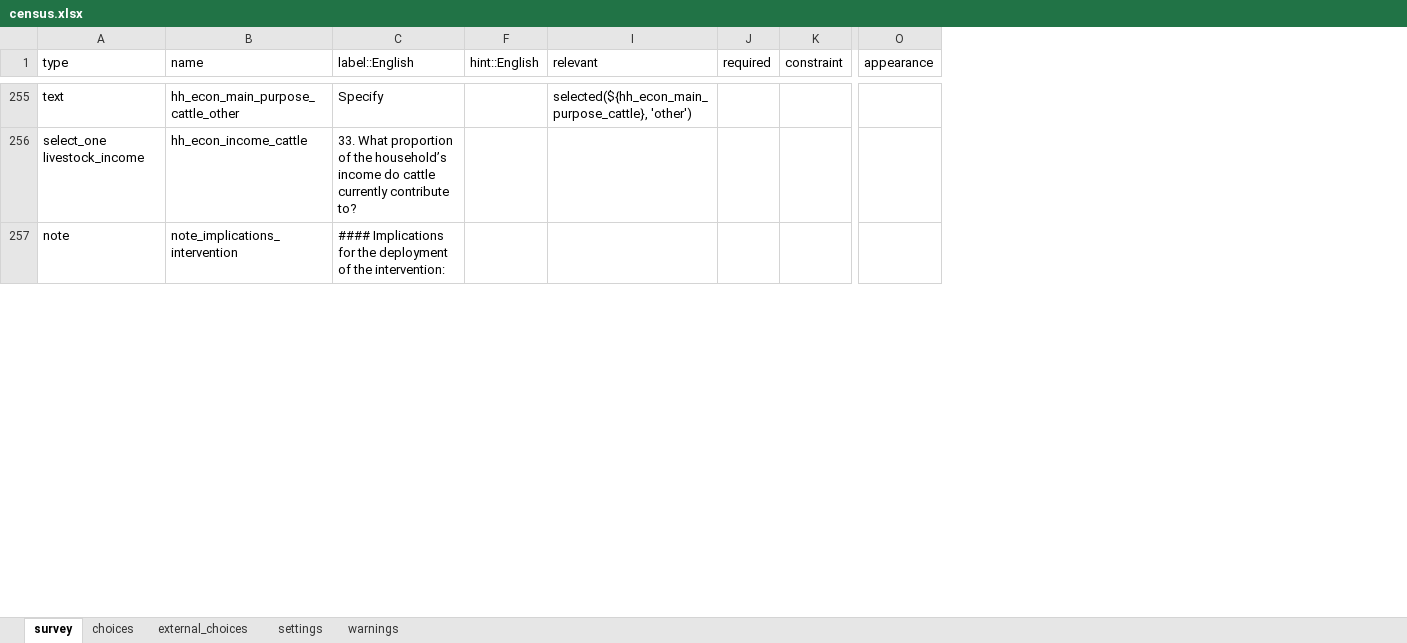
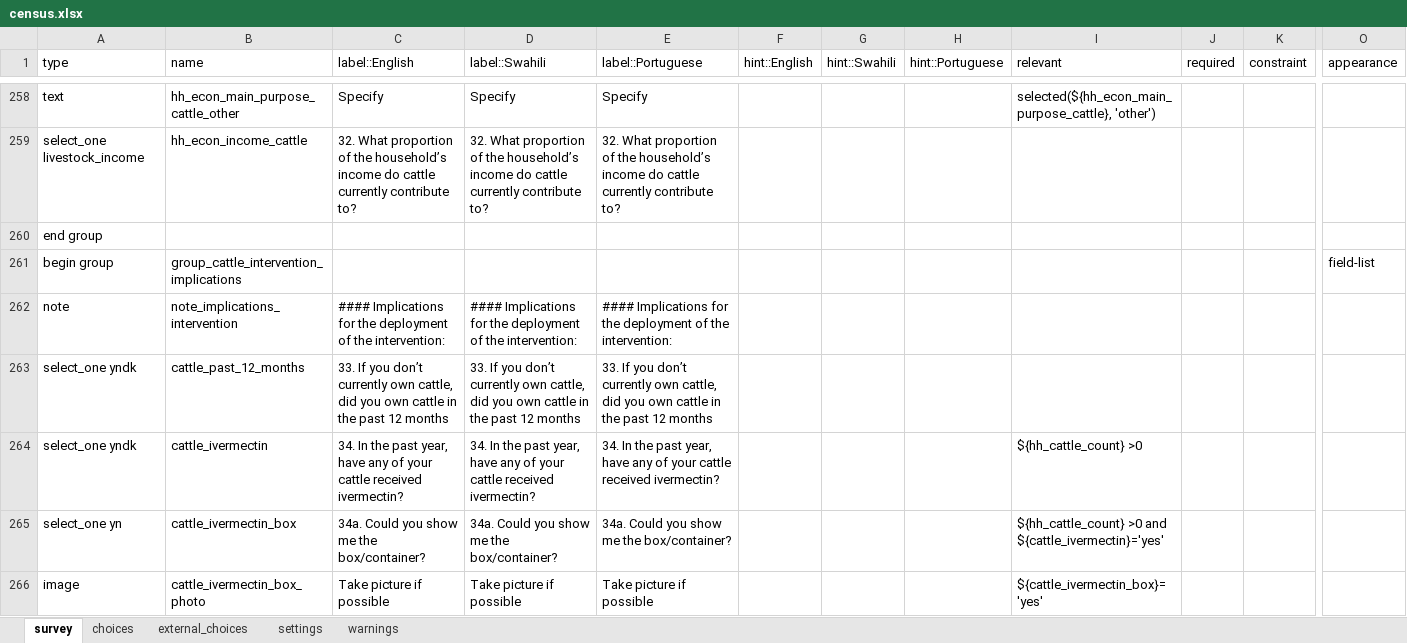
Before and after one commit to linl33/bohemia, an Excel workbook: forms/census/census.xlsx, sheet survey, drawn as a sheet; only a part is shown, gaps mark what is left out; values as stored, in another font and other column widths than the file's, no cell formats; charts and pictures and conditional formats not drawn; addresses are those after the commit; rows hold the shown columns only; the diff covers the shown part only; the diff names each change by its address in the sheet, - before the commit and + after, or states it on an @@ line.

```diff
--- a/forms/census/census.xlsx (sheet survey)
+++ b/forms/census/census.xlsx (sheet survey)
@@ column D (label::Swahili) unhidden, rows 258-259: Specify | 32. What proportion of the household’s income do cattle currently contribute to?; row 262: #### Implications for the deployment of the intervention: @@
@@ column E (label::Portuguese) unhidden, rows 258-259: Specify | 32. What proportion of the household’s income do cattle currently contribute to?; row 262: #### Implications for the deployment of the intervention: @@
@@ column G (hint::Swahili) unhidden, empty @@
@@ column H (hint::Portuguese) unhidden, empty @@
-C259 (label::English): 33. What proportion…
+C259 (label::English): 32. What proportion…
@@ row 262 moved to row 260: end group @@
+row 261: begin group | group_cattle_intervention_implications |  |  |  |  |  |  |  |  |  | field-list
+row 263: select_one yndk | cattle_past_12_months | 33. If you don’t currently own cattle, did you own cattle in the past 12 months | 33. If you don’t currently own cattle, did you own cattle in the past 12 months | 33. If you don’t currently own cattle, did you own cattle in the past 12 months
+row 264: select_one yndk | cattle_ivermectin | 34. In the past year, have any of your cattle received ivermectin? | 34. In the past year, have any of your cattle received ivermectin? | 34. In the past year, have any of your cattle received ivermectin? |  |  |  | ${hh_cattle_count} >0
+row 265: select_one yn | cattle_ivermectin_box | 34a. Could you show me the box/container? | 34a. Could you show me the box/container? | 34a. Could you show me the box/container? |  |  |  | ${hh_cattle_count} >0 and ${cattle_ivermectin}='yes'
+row 266: image | cattle_ivermectin_box_photo | Take picture if possible | Take picture if possible | Take picture if possible |  |  |  | ${cattle_ivermectin_box}='yes'
```
Also changed, not shown: 54 added rows, 52 removed rows, 6 moved rows and 324 edited cells elsewhere in this sheet, sheet choices, cell formats, 2 other files.
